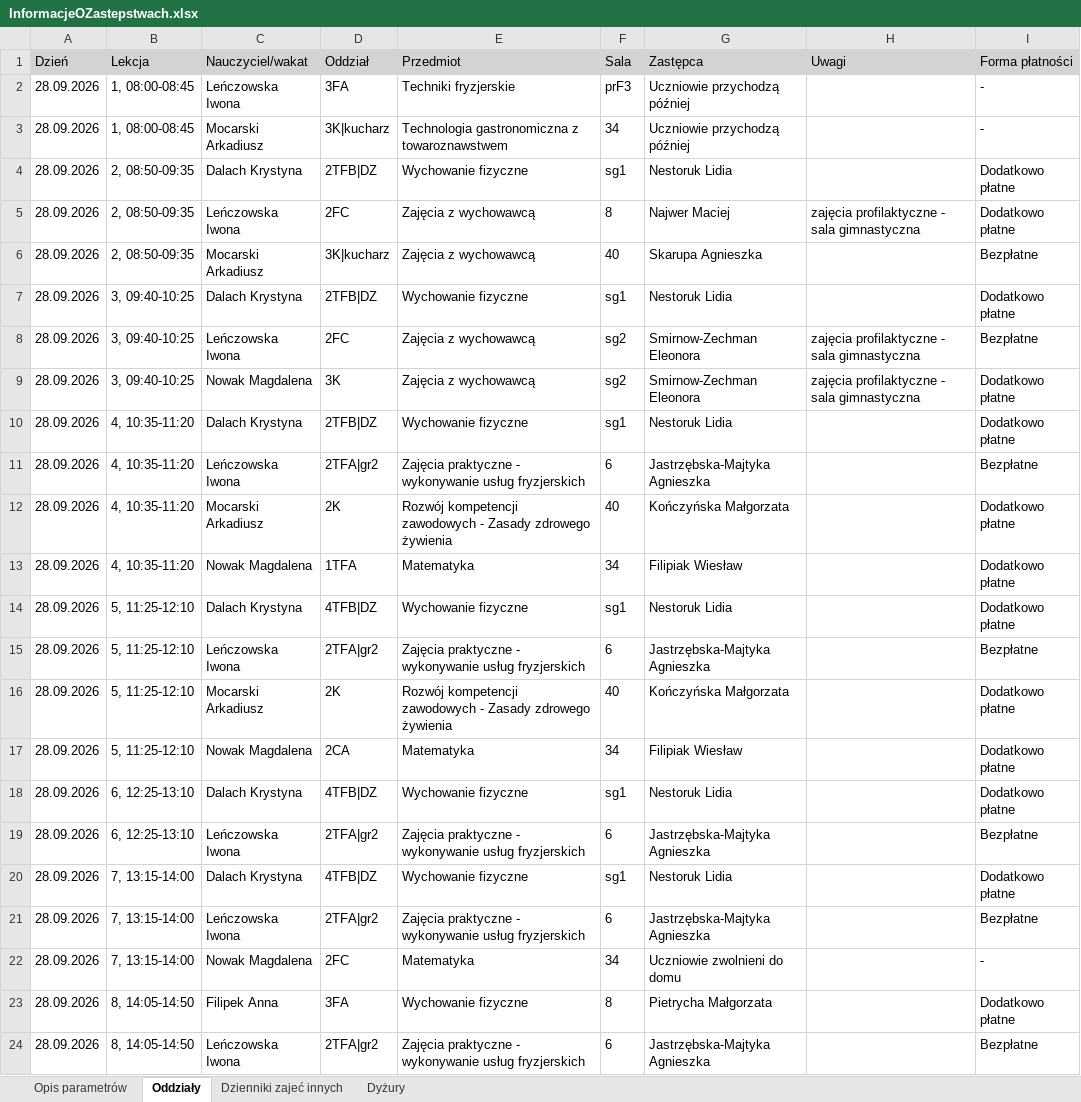
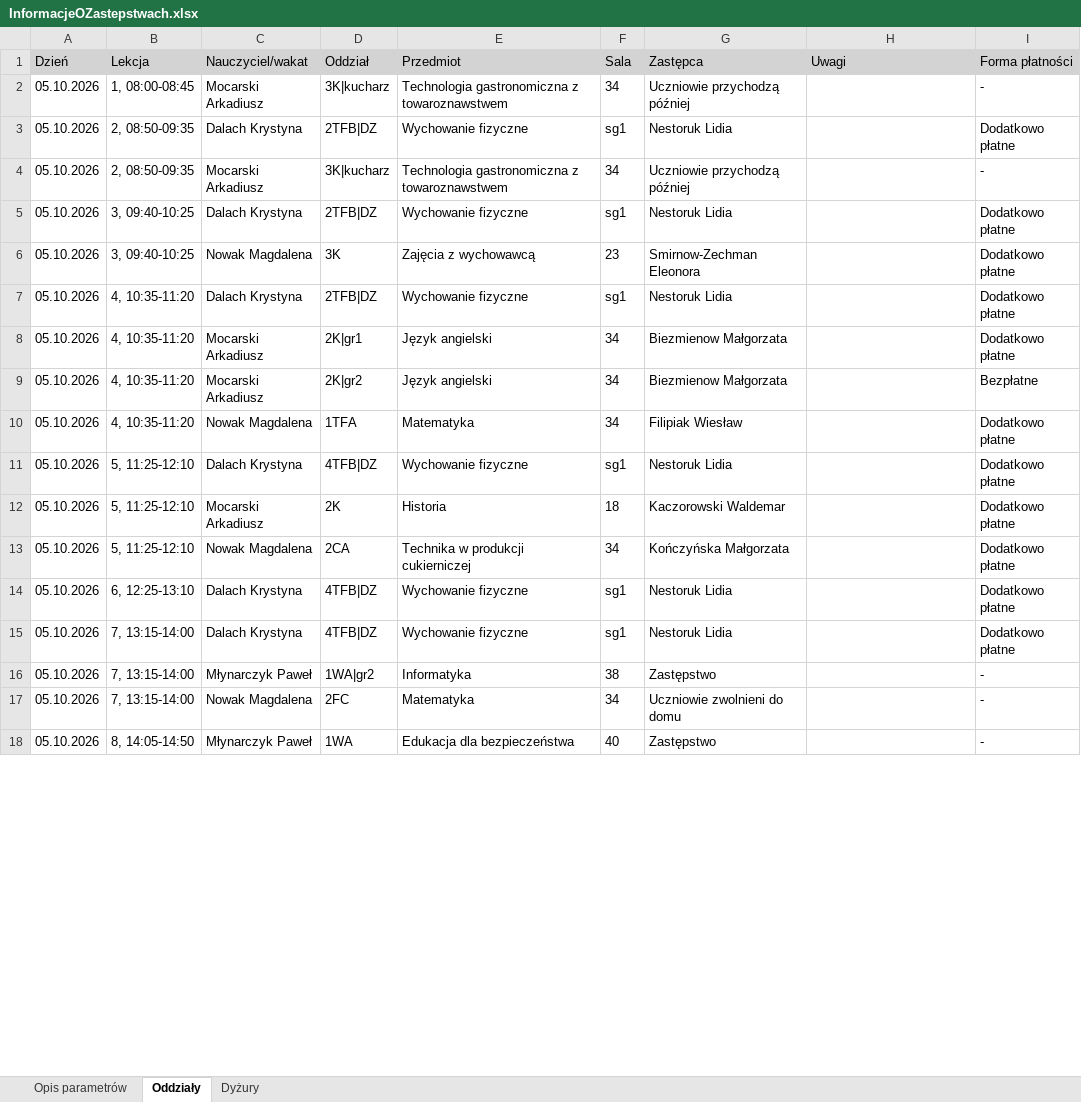
Before and after one commit to adeodatus11/zastepstwa, an Excel workbook: InformacjeOZastepstwach.xlsx, sheet Oddziały, drawn as a sheet; only a part is shown; values as stored, in another font and other column widths than the file's, no borders; removed rows and columns are numbered as before the commit, all else as after; the diff covers the shown part only; the diff names each change by its address in the sheet, - before the commit and + after, or states it on an @@ line.

Commit message:
Aktualizacja zastępstw 05.10.2026–05.10.2026
Oczyszczone eksporty z dziennika wgrane przez stronę aktualizacji (adeodatus11).

```diff
--- a/InformacjeOZastepstwach.xlsx (sheet Oddziały)
+++ b/InformacjeOZastepstwach.xlsx (sheet Oddziały)
-sheet tab: Dzienniki zajeć innych
-row 2: 28.09.2026 | 1, 08:00-08:45 | Leńczowska Iwona | 3FA | Techniki fryzjerskie | prF3 | Uczniowie przychodzą później |  | -
-A2:A3 (Dzień): 28.09.2026
+A2:A3 (Dzień): 05.10.2026
-row 5: 28.09.2026 | 2, 08:50-09:35 | Leńczowska Iwona | 2FC | Zajęcia z wychowawcą | 8 | Najwer Maciej | zajęcia profilaktyczne - sala gimnastyczna | Dodatkowo płatne
-row 6: 28.09.2026 | 2, 08:50-09:35 | Mocarski Arkadiusz | 3K|kucharz | Zajęcia z wychowawcą | 40 | Skarupa Agnieszka |  | Bezpłatne
+row 4: 05.10.2026 | 2, 08:50-09:35 | Mocarski Arkadiusz | 3K|kucharz | Technologia gastronomiczna z towaroznawstwem | 34 | Uczniowie przychodzą później |  | -
-A5 (Dzień): 28.09.2026
+A5 (Dzień): 05.10.2026
-row 8: 28.09.2026 | 3, 09:40-10:25 | Leńczowska Iwona | 2FC | Zajęcia z wychowawcą | sg2 | Smirnow-Zechman Eleonora | zajęcia profilaktyczne - sala gimnastyczna | Bezpłatne
-A6:A7 (Dzień): 28.09.2026
+A6:A7 (Dzień): 05.10.2026
-F6 (Sala): sg2
+F6 (Sala): 23
-H6 (Uwagi): zajęcia profilaktyczne - sala gimnastyczna
+H6 (Uwagi): (empty)
-row 11: 28.09.2026 | 4, 10:35-11:20 | Leńczowska Iwona | 2TFA|gr2 | Zajęcia praktyczne - wykonywanie usług fryzjerskich | 6 | Jastrzębska-Majtyka Agnieszka |  | Bezpłatne
-row 12: 28.09.2026 | 4, 10:35-11:20 | Mocarski Arkadiusz | 2K | Rozwój kompetencji zawodowych - Zasady zdrowego żywienia | 40 | Kończyńska Małgorzata |  | Dodatkowo płatne
+row 8: 05.10.2026 | 4, 10:35-11:20 | Mocarski Arkadiusz | 2K|gr1 | Język angielski | 34 | Biezmienow Małgorzata |  | Dodatkowo płatne
+row 9: 05.10.2026 | 4, 10:35-11:20 | Mocarski Arkadiusz | 2K|gr2 | Język angielski | 34 | Biezmienow Małgorzata |  | Bezpłatne
-A10:A11 (Dzień): 28.09.2026
+A10:A11 (Dzień): 05.10.2026
-row 15: 28.09.2026 | 5, 11:25-12:10 | Leńczowska Iwona | 2TFA|gr2 | Zajęcia praktyczne - wykonywanie usług fryzjerskich | 6 | Jastrzębska-Majtyka Agnieszka |  | Bezpłatne
-A12:A14 (Dzień): 28.09.2026
+A12:A14 (Dzień): 05.10.2026
-E12 (Przedmiot): Rozwój kompetencji zawodowych - Zasady zdrowego żywienia
+E12 (Przedmiot): Historia
-F12 (Sala): 40
+F12 (Sala): 18
-G12 (Zastępca): Kończyńska Małgorzata
+G12 (Zastępca): Kaczorowski Waldemar
-E13 (Przedmiot): Matematyka
+E13 (Przedmiot): Technika w produkcji cukierniczej
-G13 (Zastępca): Filipiak Wiesław
+G13 (Zastępca): Kończyńska Małgorzata
-row 19: 28.09.2026 | 6, 12:25-13:10 | Leńczowska Iwona | 2TFA|gr2 | Zajęcia praktyczne - wykonywanie usług fryzjerskich | 6 | Jastrzębska-Majtyka Agnieszka |  | Bezpłatne
-A15 (Dzień): 28.09.2026
+A15 (Dzień): 05.10.2026
-row 21: 28.09.2026 | 7, 13:15-14:00 | Leńczowska Iwona | 2TFA|gr2 | Zajęcia praktyczne - wykonywanie usług fryzjerskich | 6 | Jastrzębska-Majtyka Agnieszka |  | Bezpłatne
+row 16: 05.10.2026 | 7, 13:15-14:00 | Młynarczyk Paweł | 1WA|gr2 | Informatyka | 38 | Zastępstwo |  | -
-A17 (Dzień): 28.09.2026
+A17 (Dzień): 05.10.2026
-row 23: 28.09.2026 | 8, 14:05-14:50 | Filipek Anna | 3FA | Wychowanie fizyczne | 8 | Pietrycha Małgorzata |  | Dodatkowo płatne
-row 24: 28.09.2026 | 8, 14:05-14:50 | Leńczowska Iwona | 2TFA|gr2 | Zajęcia praktyczne - wykonywanie usług fryzjerskich | 6 | Jastrzębska-Majtyka Agnieszka |  | Bezpłatne
+row 18: 05.10.2026 | 8, 14:05-14:50 | Młynarczyk Paweł | 1WA | Edukacja dla bezpieczeństwa | 40 | Zastępstwo |  | -
```
Also changed, not shown: 3 added rows, 173 removed rows and 14 edited cells elsewhere in this sheet, sheet Dyżury, sheet Opis parametrów.
